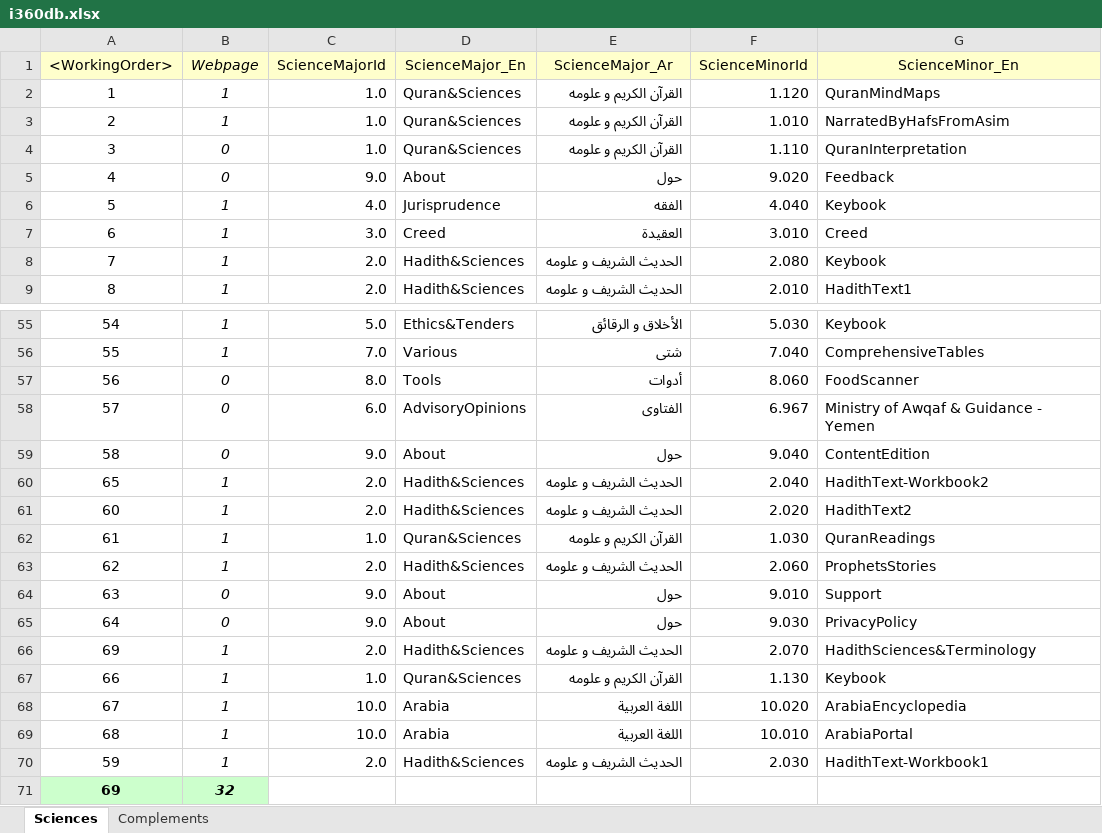
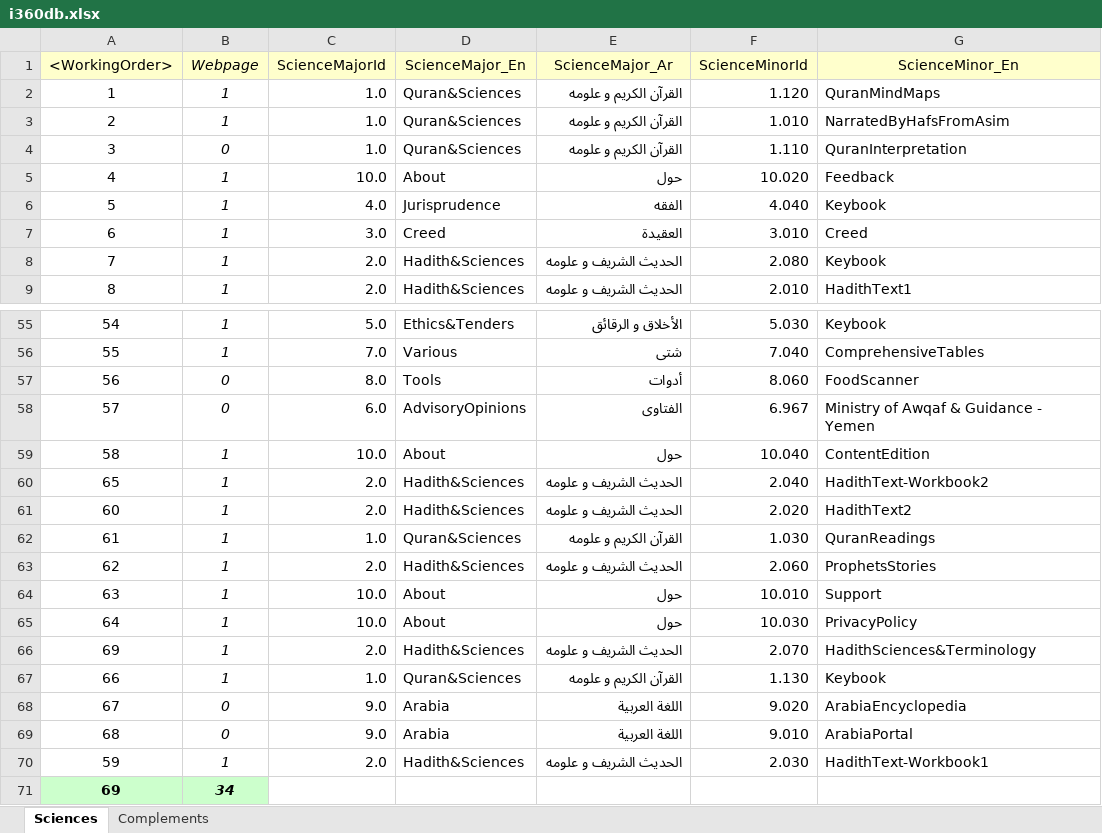
Before and after one commit to seifadin/i360, an Excel workbook: i360db/0.9.7/i360db.xlsx, sheet Sciences, drawn as a sheet; only a part is shown, gaps mark what is left out; values as stored, in another font and other column widths than the file's, no borders; the diff names each change by its address in the sheet, - before the commit and + after, or states it on an @@ line.

Commit message:
Add files via upload

```diff
--- a/i360db/0.9.7/i360db.xlsx (sheet Sciences)
+++ b/i360db/0.9.7/i360db.xlsx (sheet Sciences)
-B5 (Webpage): 0
+B5 (Webpage): 1
-C5 (ScienceMajorId): 9.0
+C5 (ScienceMajorId): 10.0
-F5 (ScienceMinorId): 9.020
+F5 (ScienceMinorId): 10.020
-B59 (Webpage): 0
+B59 (Webpage): 1
-C59 (ScienceMajorId): 9.0
+C59 (ScienceMajorId): 10.0
-F59 (ScienceMinorId): 9.040
+F59 (ScienceMinorId): 10.040
-B64:B65 (Webpage): 0
+B64:B65 (Webpage): 1
-C64:C65 (ScienceMajorId): 9.0
+C64:C65 (ScienceMajorId): 10.0
-F64 (ScienceMinorId): 9.010
+F64 (ScienceMinorId): 10.010
-F65 (ScienceMinorId): 9.030
+F65 (ScienceMinorId): 10.030
-B68:B69 (Webpage): 1
+B68:B69 (Webpage): 0
-C68:C69 (ScienceMajorId): 10.0
+C68:C69 (ScienceMajorId): 9.0
-F68 (ScienceMinorId): 10.020
+F68 (ScienceMinorId): 9.020
-F69 (ScienceMinorId): 10.010
+F69 (ScienceMinorId): 9.010
-B71 (Webpage): 32
+B71 (Webpage): 34
```
